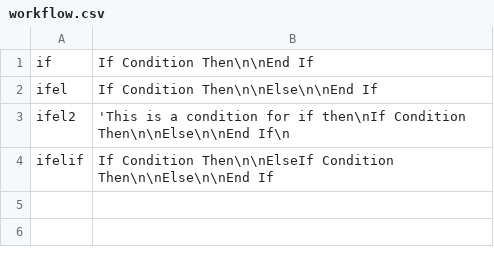
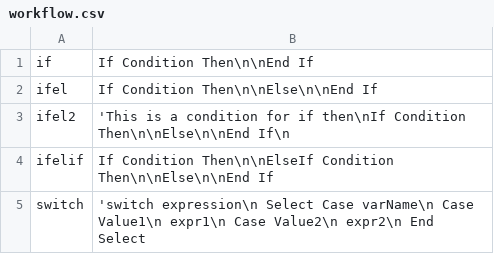
Before and after one commit to devabacus/snippet_create, a CSV file: snippets/visual basic/workflow.csv, drawn as a sheet; the diff names each change by its address in the sheet, - before the commit and + after, or states it on an @@ line.

```diff
--- a/snippets/visual basic/workflow.csv
+++ b/snippets/visual basic/workflow.csv
+row 5: switch | 'switch expression\n Select Case varName\n Case Value1\n expr1\n Case Value2\n expr2\n End Select
```
Also changed, not shown: 3 other files.
